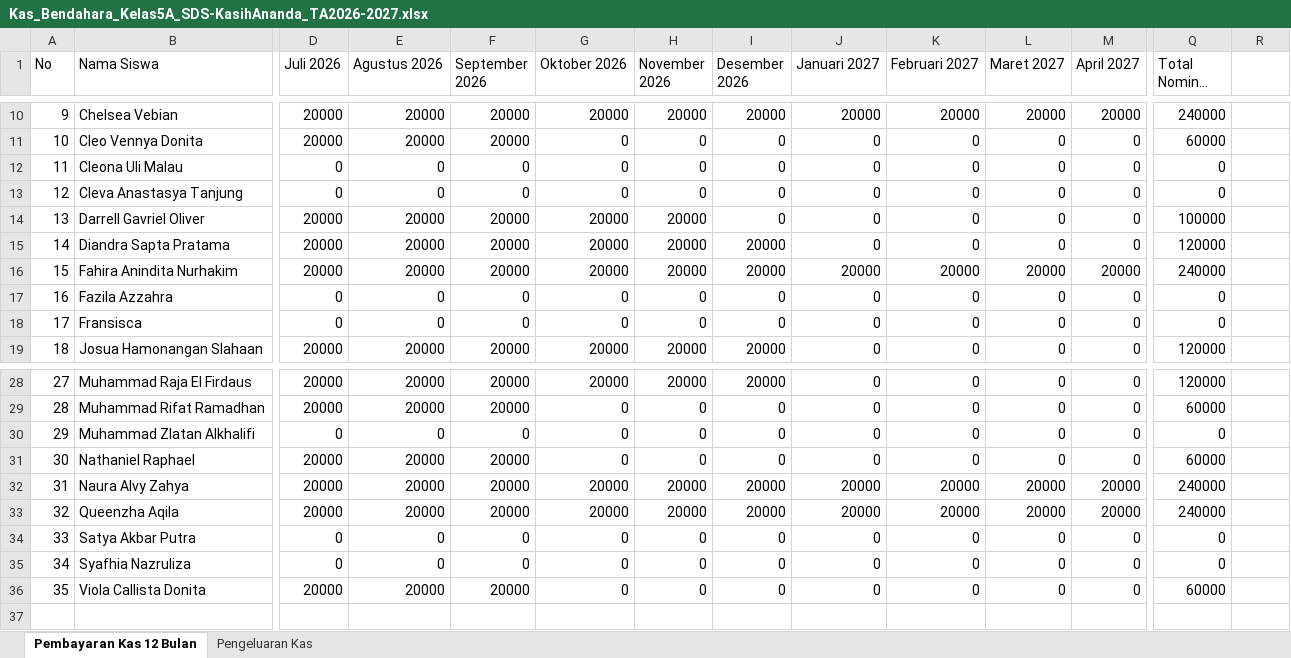
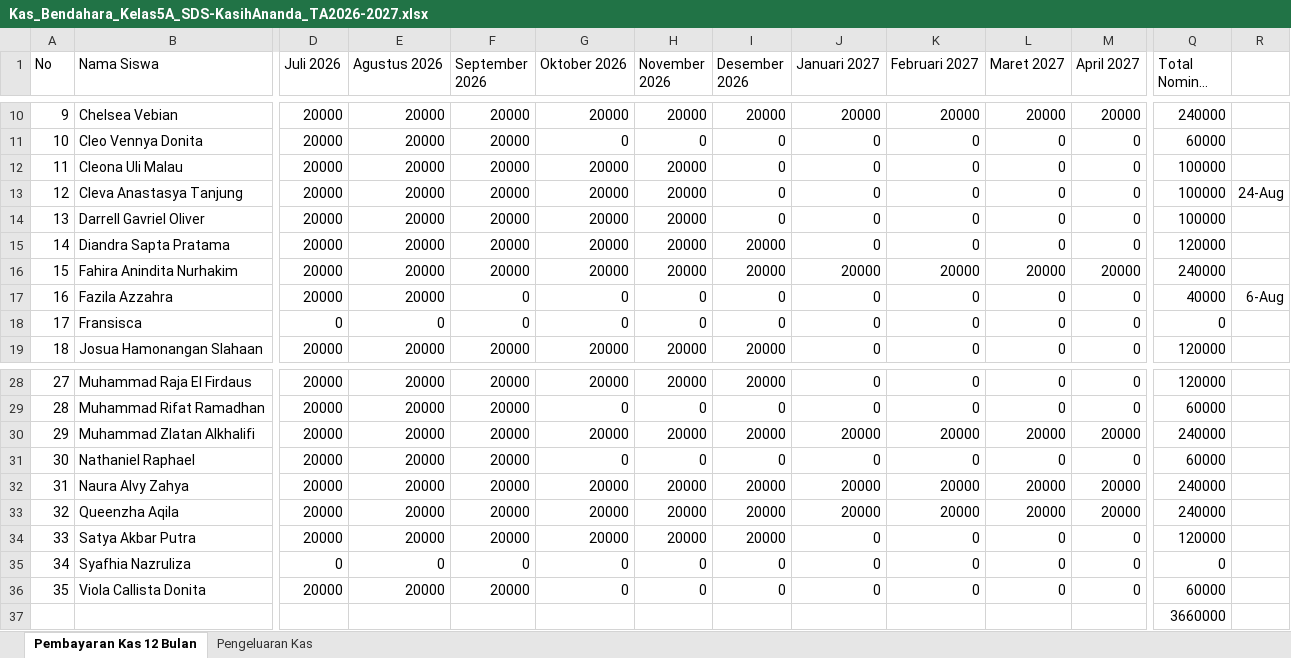
Before and after one commit to indah2506/KoordinasiKasKelas5A, an Excel workbook: public/Kas_Bendahara_Kelas5A_SDS-KasihAnanda_TA2026-2027.xlsx, sheet Pembayaran Kas 12 Bulan, drawn as a sheet; only a part is shown, gaps mark what is left out; long unchanged cells end in …; values as stored, in another font and other column widths than the file's, no borders; rows hold the shown columns only; the diff covers the shown part only; the diff names each change by its address in the sheet, - before the commit and + after, or states it on an @@ line.

```diff
--- a/public/Kas_Bendahara_Kelas5A_SDS-KasihAnanda_TA2026-2027.xlsx (sheet Pembayaran Kas 12 Bulan)
+++ b/public/Kas_Bendahara_Kelas5A_SDS-KasihAnanda_TA2026-2027.xlsx (sheet Pembayaran Kas 12 Bulan)
-D12:D13 (Juli 2026): 0
+D12:D13 (Juli 2026): 20000
-E12:E13 (Agustus 2026): 0
+E12:E13 (Agustus 2026): 20000
-F12:F13 (September 2026): 0
+F12:F13 (September 2026): 20000
-G12:G13 (Oktober 2026): 0
+G12:G13 (Oktober 2026): 20000
-H12:H13 (November 2026): 0
+H12:H13 (November 2026): 20000
-Q12:Q13 (Total Nominal (Rp)): 0
+Q12:Q13 (Total Nominal (Rp)): 100000
-R13: (empty)
+R13: 24-Aug
-D17 (Juli 2026): 0
+D17 (Juli 2026): 20000
-E17 (Agustus 2026): 0
+E17 (Agustus 2026): 20000
-Q17 (Total Nominal (Rp)): 0
+Q17 (Total Nominal (Rp)): 40000
-R17: (empty)
+R17: 6-Aug
-D30 (Juli 2026): 0
+D30 (Juli 2026): 20000
-E30 (Agustus 2026): 0
+E30 (Agustus 2026): 20000
-F30 (September 2026): 0
+F30 (September 2026): 20000
-G30 (Oktober 2026): 0
+G30 (Oktober 2026): 20000
-H30 (November 2026): 0
+H30 (November 2026): 20000
-I30 (Desember 2026): 0
+I30 (Desember 2026): 20000
-J30 (Januari 2027): 0
+J30 (Januari 2027): 20000
-K30 (Februari 2027): 0
+K30 (Februari 2027): 20000
-L30 (Maret 2027): 0
+L30 (Maret 2027): 20000
-M30 (April 2027): 0
+M30 (April 2027): 20000
-Q30 (Total Nominal (Rp)): 0
+Q30 (Total Nominal (Rp)): 240000
-D34 (Juli 2026): 0
+D34 (Juli 2026): 20000
-E34 (Agustus 2026): 0
+E34 (Agustus 2026): 20000
-F34 (September 2026): 0
+F34 (September 2026): 20000
-G34 (Oktober 2026): 0
+G34 (Oktober 2026): 20000
-H34 (November 2026): 0
+H34 (November 2026): 20000
-I34 (Desember 2026): 0
+I34 (Desember 2026): 20000
-Q34 (Total Nominal (Rp)): 0
+Q34 (Total Nominal (Rp)): 120000
+row 37:  |  |  |  |  |  |  |  |  |  |  |  | 3660000
```
Also changed, not shown: 32 edited cells elsewhere in this sheet, sheet Pengeluaran Kas, formulas that keep their value, public/Kas_Kelas_5A_SDS_Kasih_Ananda_2026-2027.xlsx, 28 other files.
